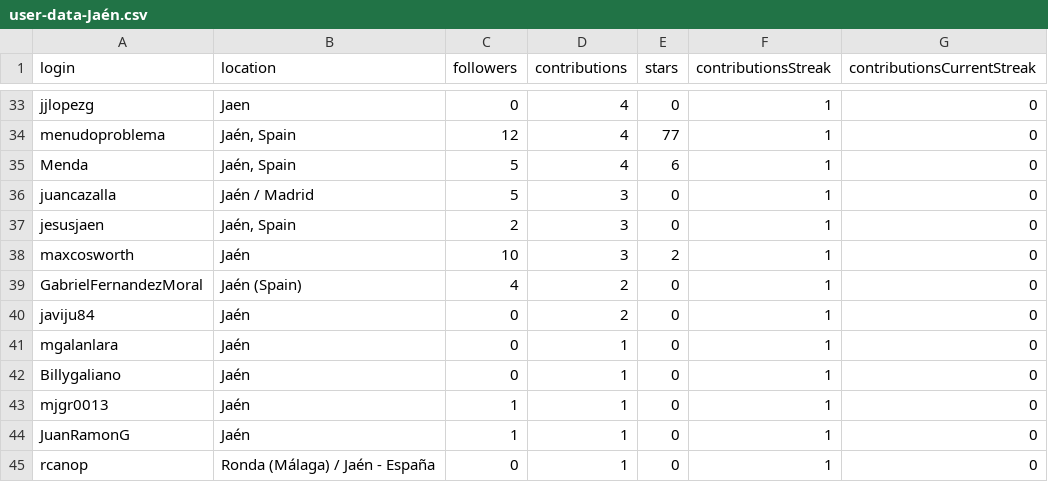
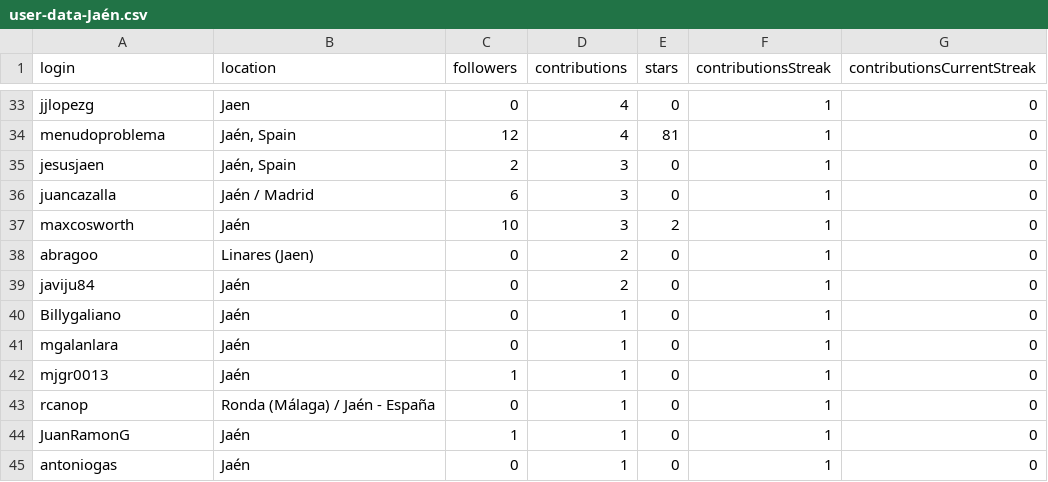
Before and after one commit to JJ/top-github-users-data, a CSV file: data/user-data-Jaén.csv, drawn as a sheet; only a part is shown, gaps mark what is left out; removed rows and columns are numbered as before the commit, all else as after; the diff covers the shown part only; the diff names each change by its address in the sheet, - before the commit and + after, or states it on an @@ line.

```diff
--- a/data/user-data-Jaén.csv
+++ b/data/user-data-Jaén.csv
-E34 (stars): 77
+E34 (stars): 81
@@ row 35 moved to row 32: Menda @@
-row 36: juancazalla | Jaén / Madrid | 5 | 3 | 0 | 1 | 0
+row 36: juancazalla | Jaén / Madrid | 6 | 3 | 0 | 1 | 0
-A38 (login): GabrielFernandezMoral
+A38 (login): abragoo
-B38 (location): Jaén (Spain)
+B38 (location): Linares (Jaen)
-C38 (followers): 4
+C38 (followers): 0
@@ row 42 moved to row 40: Billygaliano @@
+row 43: rcanop | Ronda (Málaga) / Jaén - España | 0 | 1 | 0 | 1 | 0
-A45 (login): rcanop
+A45 (login): antoniogas
-B45 (location): Ronda (Málaga) / Jaén - España
+B45 (location): Jaén
```
Also changed, not shown: 3 added rows, 4 removed rows, 2 moved rows and 25 edited cells elsewhere in this file, data/processed/aggregated-top-Andalucía.csv, data/user-data-Andalucía.csv, 26 other files.
